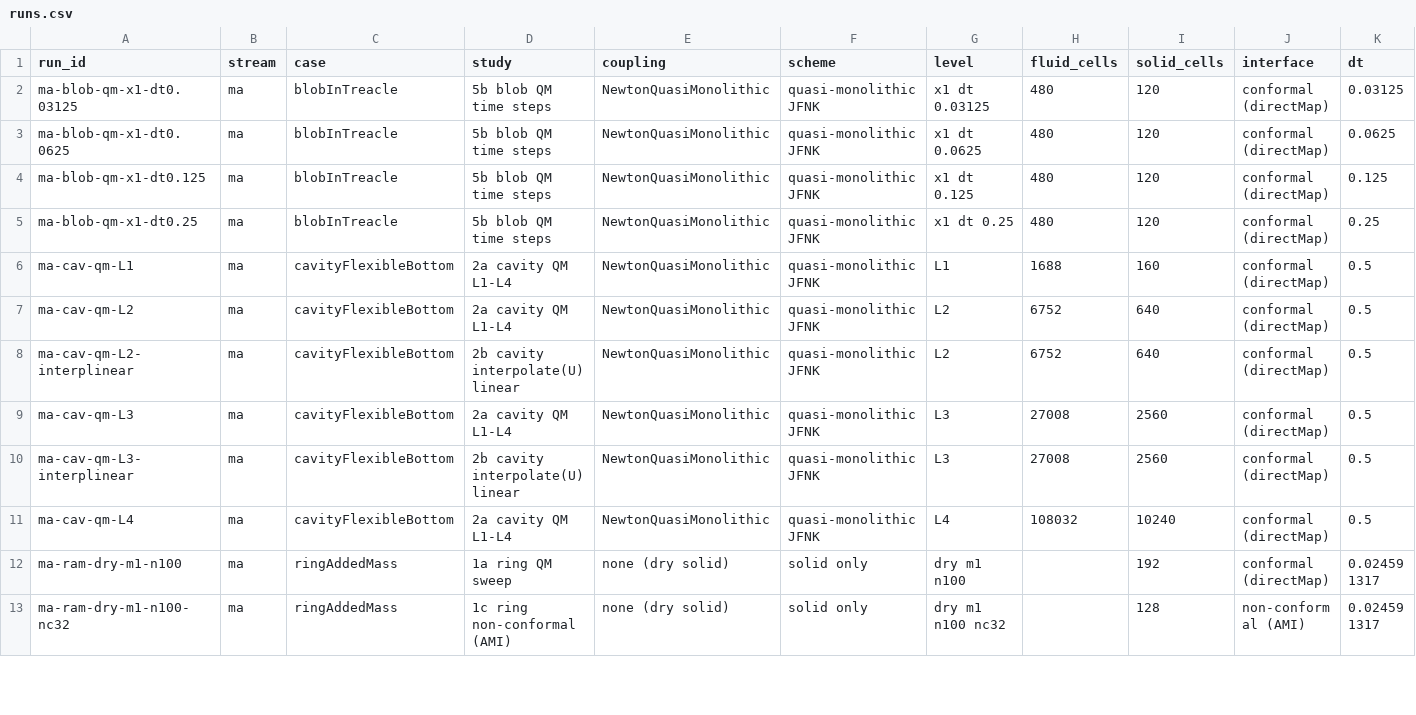
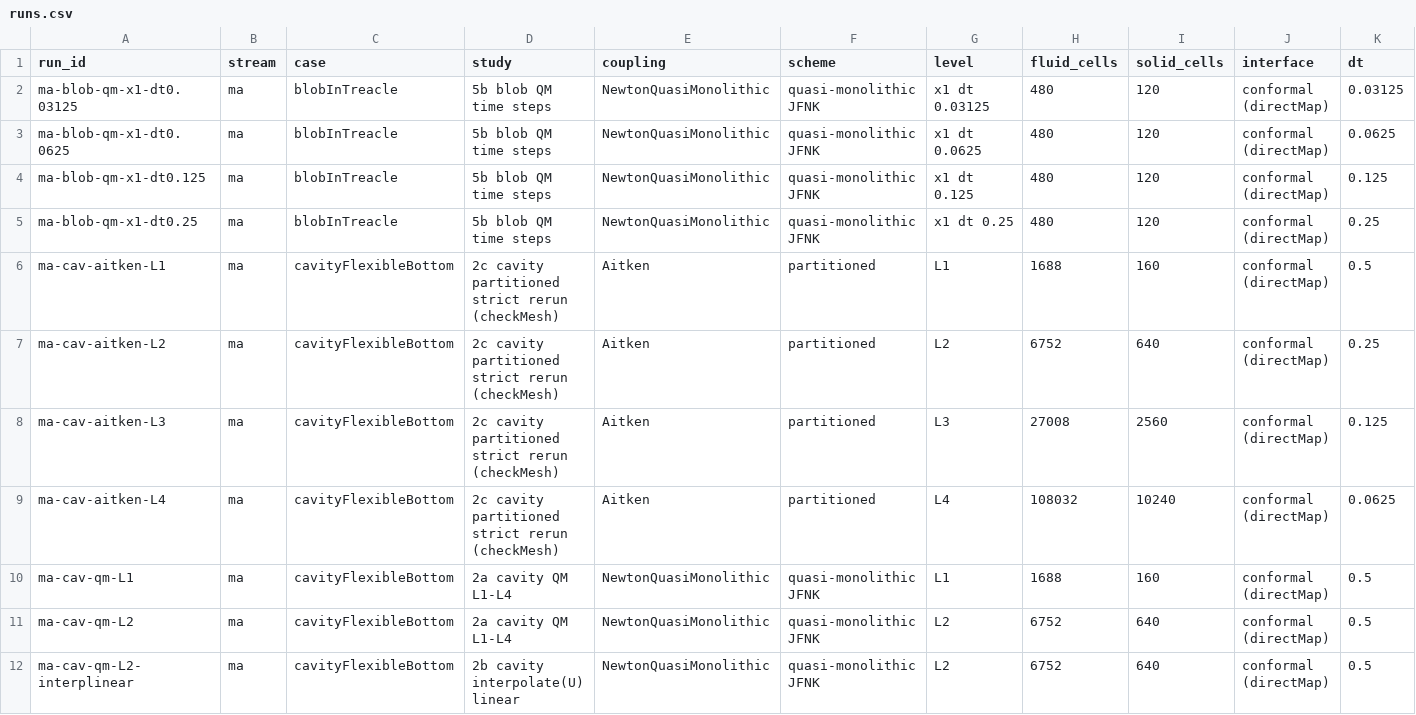
Before and after one commit to philipcardiff/paper-monolithic-fsi, a CSV file: paper-data/campaign/m-runs-a/runs.csv, drawn as a sheet; only a part is shown; the shorter side is filled out with more unchanged rows; rows hold the shown columns only; the diff names each change by its address in the sheet, - before the commit and + after, or states it on an @@ line.

```diff
--- a/paper-data/campaign/m-runs-a/runs.csv
+++ b/paper-data/campaign/m-runs-a/runs.csv
+row 6: ma-cav-aitken-L1 | ma | cavityFlexibleBottom | 2c cavity partitioned strict rerun (checkMesh) | Aitken | partitioned | L1 | 1688 | 160 | conformal (directMap) | 0.5
+row 7: ma-cav-aitken-L2 | ma | cavityFlexibleBottom | 2c cavity partitioned strict rerun (checkMesh) | Aitken | partitioned | L2 | 6752 | 640 | conformal (directMap) | 0.25
+row 8: ma-cav-aitken-L3 | ma | cavityFlexibleBottom | 2c cavity partitioned strict rerun (checkMesh) | Aitken | partitioned | L3 | 27008 | 2560 | conformal (directMap) | 0.125
+row 9: ma-cav-aitken-L4 | ma | cavityFlexibleBottom | 2c cavity partitioned strict rerun (checkMesh) | Aitken | partitioned | L4 | 108032 | 10240 | conformal (directMap) | 0.0625
```
Also changed, not shown: paper-data/campaign/m-runs-a/2c/checkMesh_summary.csv, paper-data/campaign/m-runs-a/qois.csv, 22 other files.
